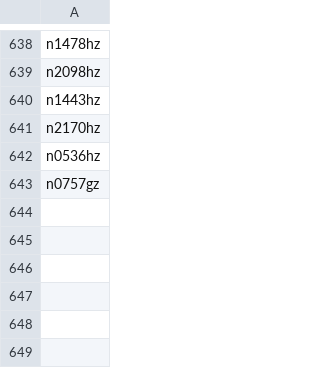
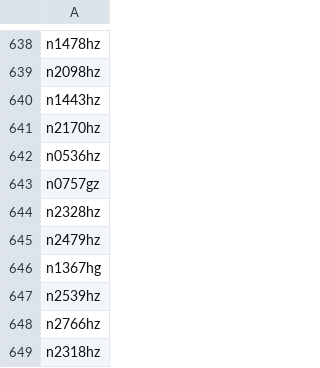
Before and after one commit to n1sym/nocdaily, a CSV file: back/list.csv, drawn as a sheet; only a part is shown, gaps mark what is left out.

```diff
--- a/back/list.csv
+++ b/back/list.csv
@@ -643 +643,7 @@ n0536hz
 n0757gz
+n2328hz
+n2479hz
+n1367hg
+n2539hz
+n2766hz
+n2318hz
```
Also changed, not shown: 2 other files.
